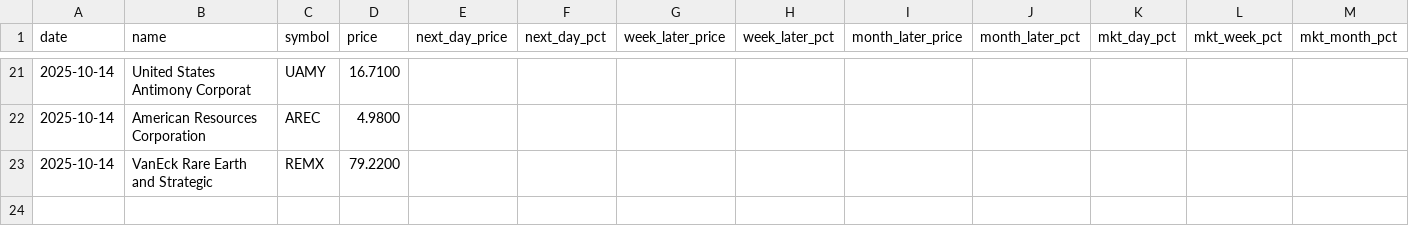
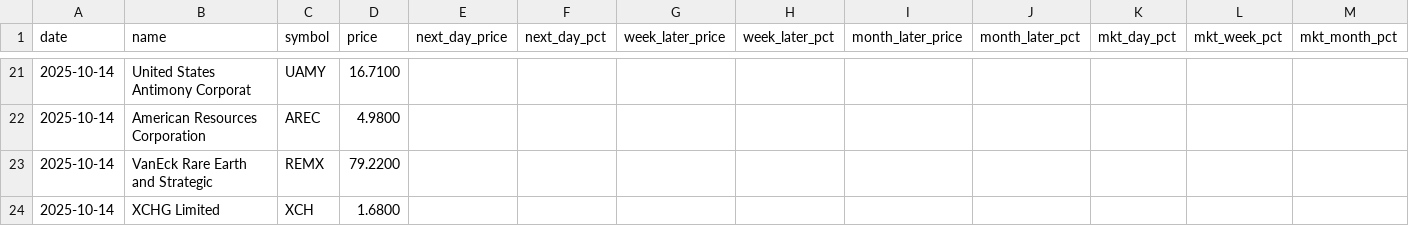
Before and after one commit to Microthware/belfort-reports, a CSV file: history/gapups-history.csv, drawn as a sheet; only a part is shown, gaps mark what is left out.

```diff
--- a/history/gapups-history.csv
+++ b/history/gapups-history.csv
@@ -23 +23,2 @@ date,name,symbol,price,next_day_price,next_day_pct,week_later_price,week_later_p
 2025-10-14,VanEck Rare Earth and Strategic,REMX,79.2200,,,,,,,,,
+2025-10-14,XCHG Limited,XCH,1.6800,,,,,,,,,
```
Also changed, not shown: 1 other file.
